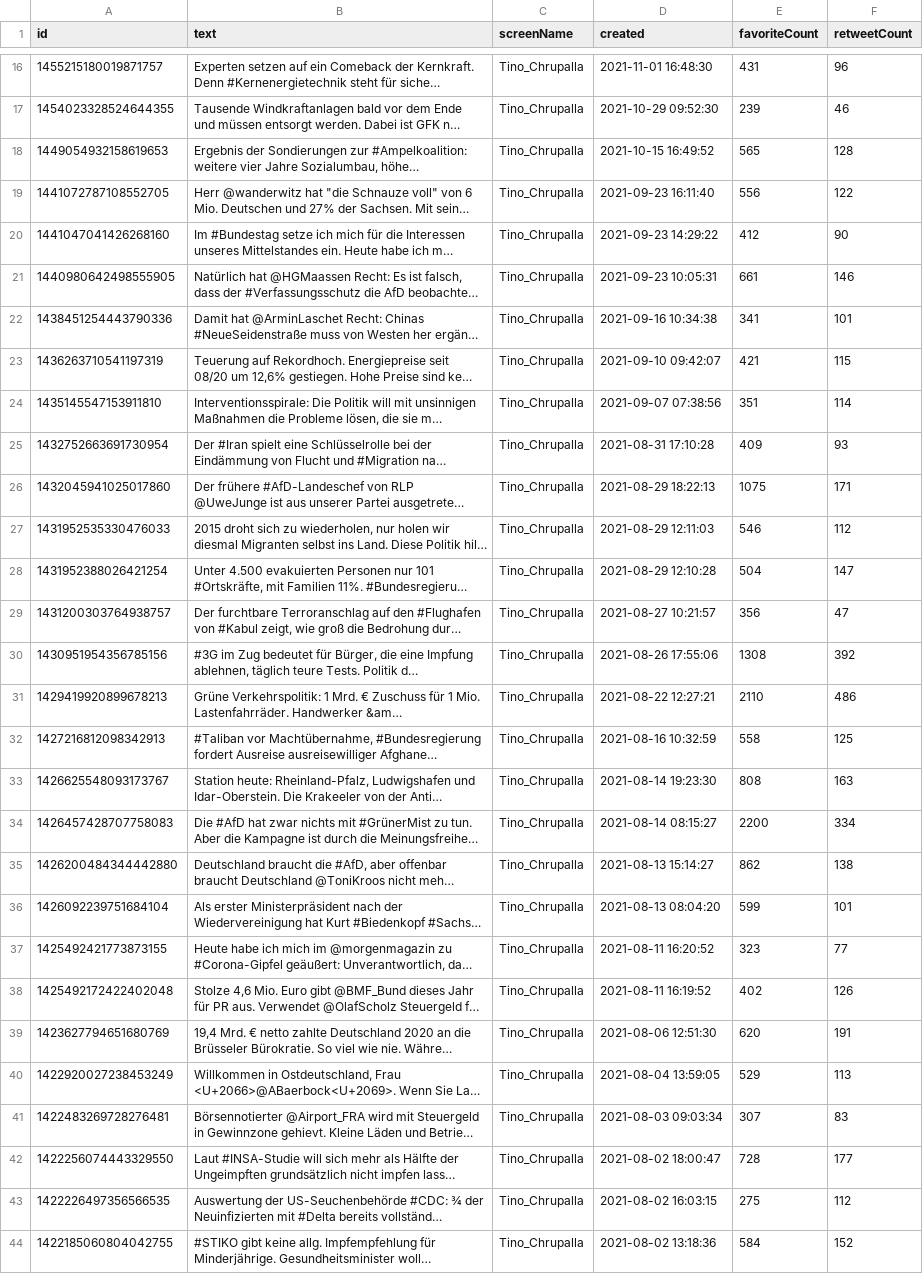
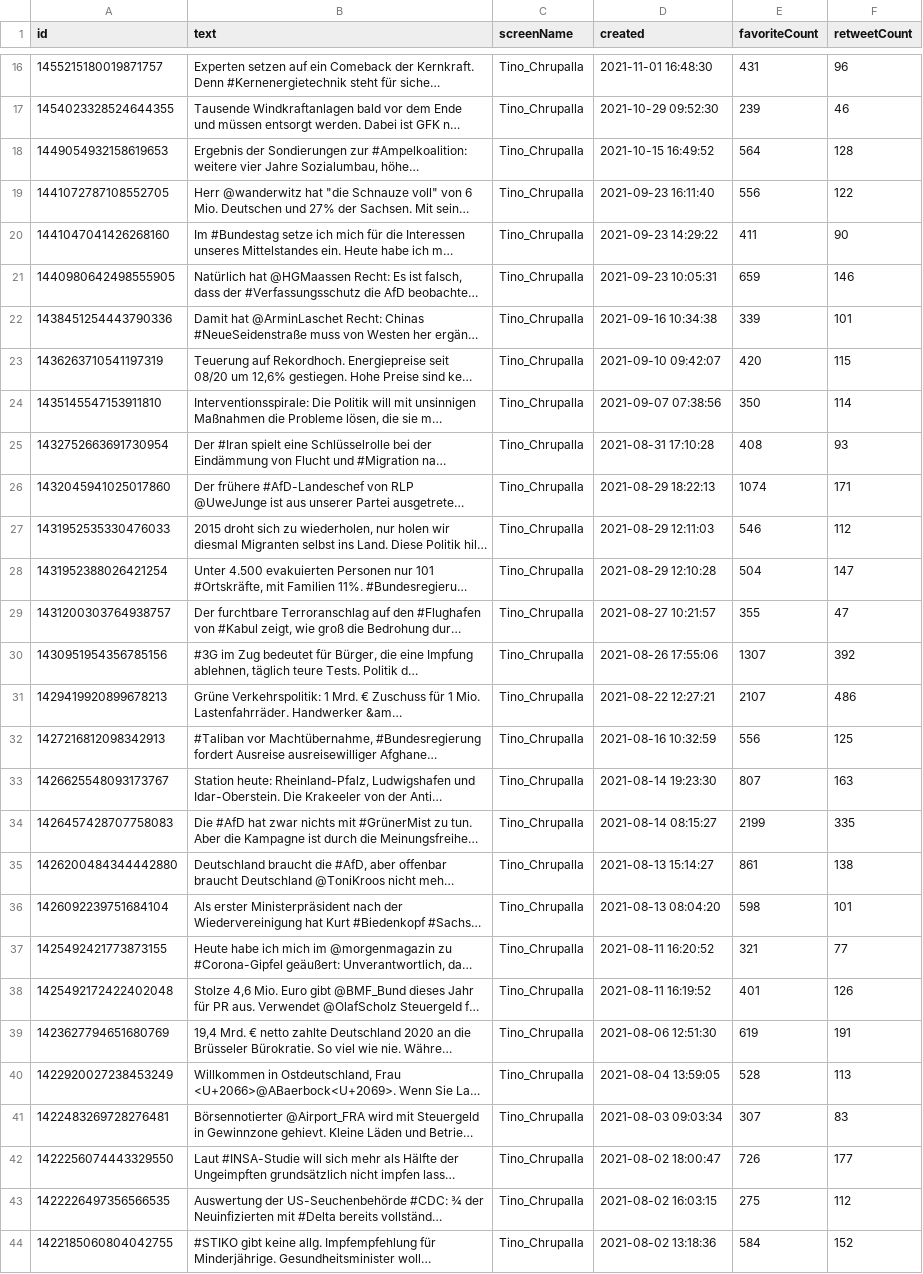
Before and after one commit to DavidSiegl/Emotion-Analysis-Project, a CSV file: data/@Tino_Chrupalla-tweets.csv, drawn as a sheet; only a part is shown, gaps mark what is left out; long unchanged cells end in …; the diff covers the shown part only; the diff names each change by its address in the sheet, - before the commit and + after, or states it on an @@ line.

```diff
--- a/data/@Tino_Chrupalla-tweets.csv
+++ b/data/@Tino_Chrupalla-tweets.csv
-E18 (favoriteCount): 565
+E18 (favoriteCount): 564
-E20 (favoriteCount): 412
+E20 (favoriteCount): 411
-E21 (favoriteCount): 661
+E21 (favoriteCount): 659
-E22 (favoriteCount): 341
+E22 (favoriteCount): 339
-E23 (favoriteCount): 421
+E23 (favoriteCount): 420
-E24 (favoriteCount): 351
+E24 (favoriteCount): 350
-E25 (favoriteCount): 409
+E25 (favoriteCount): 408
-E26 (favoriteCount): 1075
+E26 (favoriteCount): 1074
-E29 (favoriteCount): 356
+E29 (favoriteCount): 355
-E30 (favoriteCount): 1308
+E30 (favoriteCount): 1307
-E31 (favoriteCount): 2110
+E31 (favoriteCount): 2107
-E32 (favoriteCount): 558
+E32 (favoriteCount): 556
-E33 (favoriteCount): 808
+E33 (favoriteCount): 807
-E34 (favoriteCount): 2200
+E34 (favoriteCount): 2199
-F34 (retweetCount): 334
+F34 (retweetCount): 335
-E35 (favoriteCount): 862
+E35 (favoriteCount): 861
-E36 (favoriteCount): 599
+E36 (favoriteCount): 598
-E37 (favoriteCount): 323
+E37 (favoriteCount): 321
-E38 (favoriteCount): 402
+E38 (favoriteCount): 401
-E39 (favoriteCount): 620
+E39 (favoriteCount): 619
-E40 (favoriteCount): 529
+E40 (favoriteCount): 528
-E42 (favoriteCount): 728
+E42 (favoriteCount): 726
```
Also changed, not shown: 67 edited cells elsewhere in this file, data/@Alice_Weidel-tweets.csv, data/@Beatrix_vStorch-tweets.csv, 18 other files.
